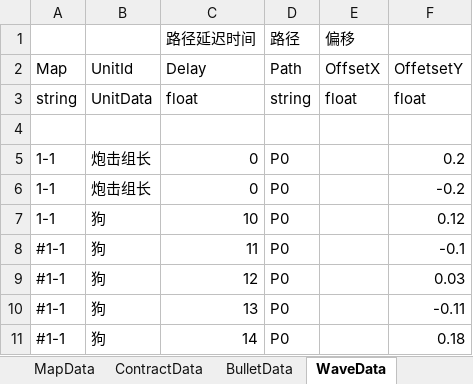
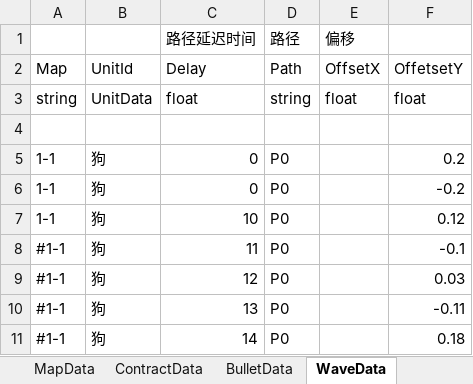
Before and after one commit to Mikez06/Arknight--, an Excel workbook: Excel/battle.xlsx, sheet WaveData, drawn as a sheet; only a part is shown; values as stored, in another font and other column widths than the file's, no borders; the diff names each change by its address in the sheet, - before the commit and + after, or states it on an @@ line.

```diff
--- a/Excel/battle.xlsx (sheet WaveData)
+++ b/Excel/battle.xlsx (sheet WaveData)
-B5:B6: 炮击组长
+B5:B6: 狗
```
Also changed, not shown: sheet MapData, 31 other files.
